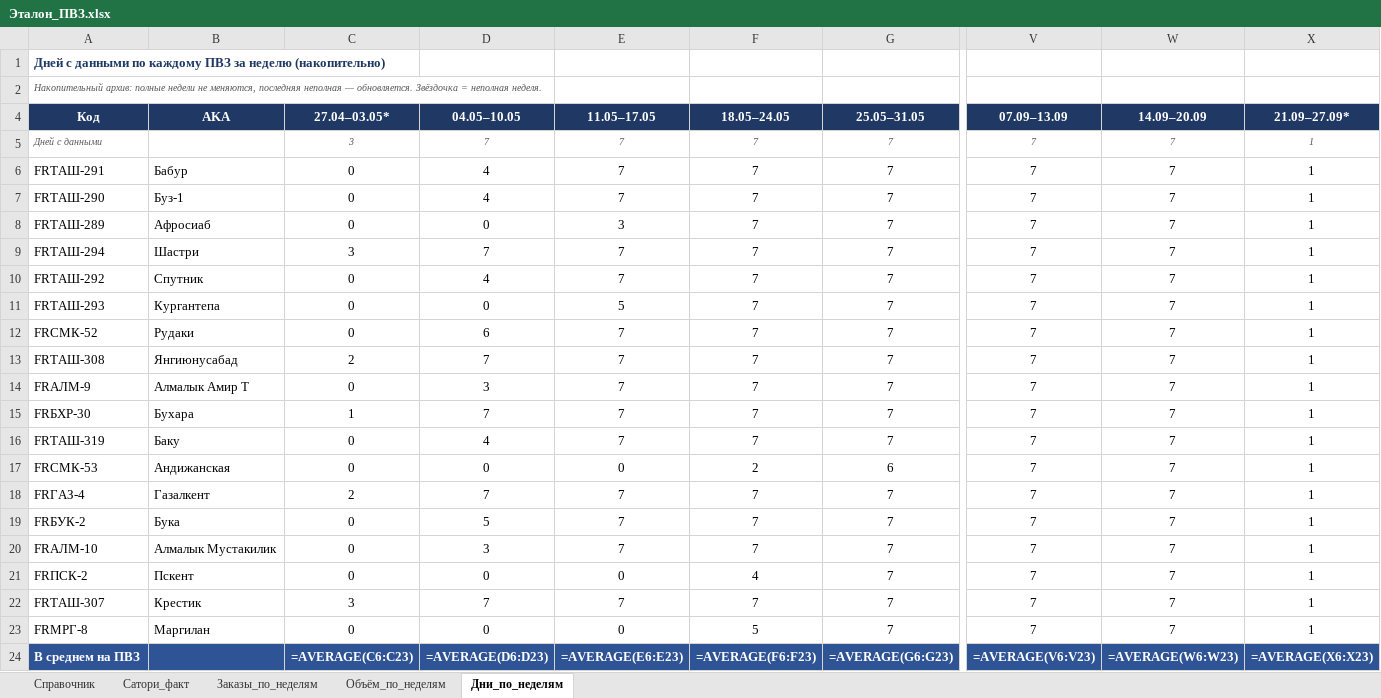
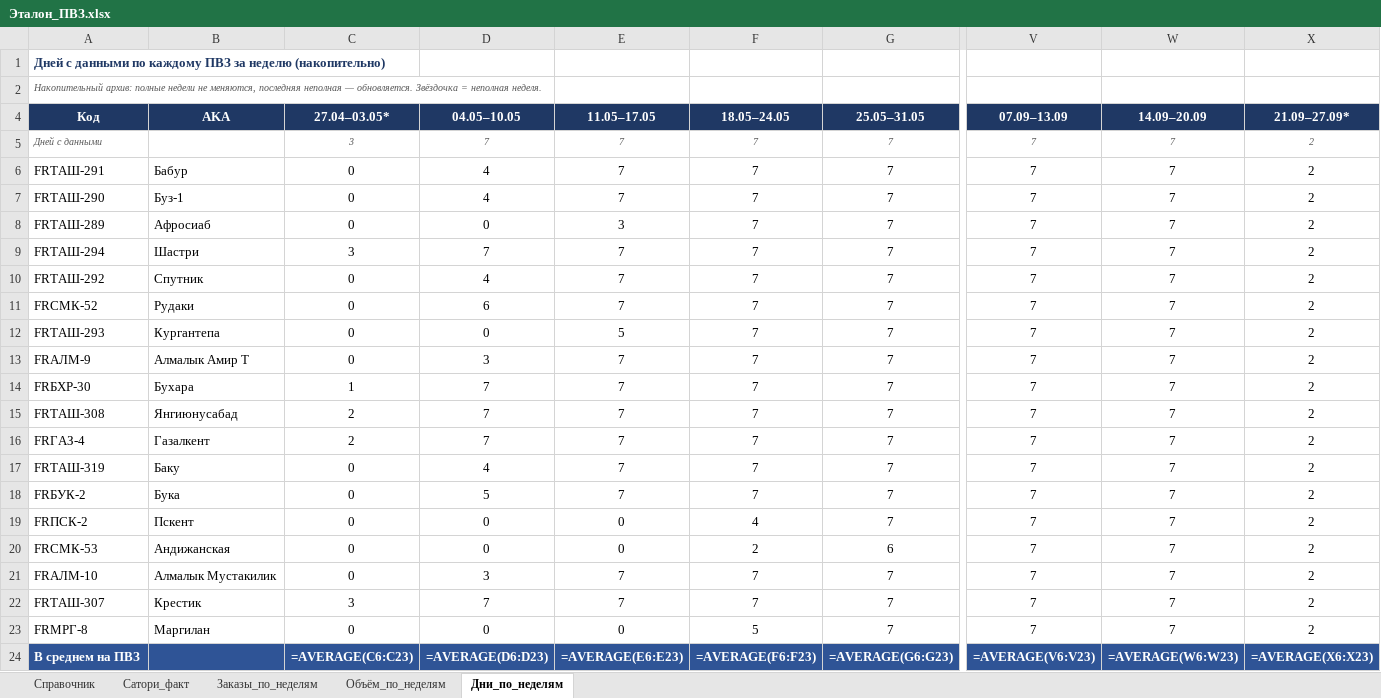
Before and after one commit to MyDarling1/Project-X, an Excel workbook: Эталон_ПВЗ.xlsx, sheet Дни_по_неделям, drawn as a sheet; only a part is shown, gaps mark what is left out; values as stored, in another font and other column widths than the file's, no borders; formulas without a stored value are shown as written; removed rows and columns are numbered as before the commit, all else as after; rows hold the shown columns only; the diff names each change by its address in the sheet, - before the commit and + after, or states it on an @@ line.

```diff
--- a/Эталон_ПВЗ.xlsx (sheet Дни_по_неделям)
+++ b/Эталон_ПВЗ.xlsx (sheet Дни_по_неделям)
-X5:X10 (21.09–27.09*): 1
+X5:X10 (21.09–27.09*): 2
-row 11: FRТАШ-293 | Кургантепа | 0 | 0 | 5 | 7 | 7 | 7 | 7 | 1
-X11:X15 (21.09–27.09*): 1
+X11:X15 (21.09–27.09*): 2
-A12 (Код): FRТАШ-308
+A12 (Код): FRТАШ-293
-B12 (AKA): Янгиюнусабад
+B12 (AKA): Кургантепа
-C12 (27.04–03.05*): 2
+C12 (27.04–03.05*): 0
-D12 (04.05–10.05): 7
+D12 (04.05–10.05): 0
-E12 (11.05–17.05): 7
+E12 (11.05–17.05): 5
-A15 (Код): FRТАШ-319
+A15 (Код): FRТАШ-308
-B15 (AKA): Баку
+B15 (AKA): Янгиюнусабад
-C15 (27.04–03.05*): 0
+C15 (27.04–03.05*): 2
-D15 (04.05–10.05): 4
+D15 (04.05–10.05): 7
-row 17: FRСМК-53 | Андижанская | 0 | 0 | 0 | 2 | 6 | 7 | 7 | 1
-X16 (21.09–27.09*): 1
+X16 (21.09–27.09*): 2
+row 17: FRТАШ-319 | Баку | 0 | 4 | 7 | 7 | 7 | 7 | 7 | 2
-X18 (21.09–27.09*): 1
+X18 (21.09–27.09*): 2
-row 20: FRАЛМ-10 | Алмалык Мустакилик | 0 | 3 | 7 | 7 | 7 | 7 | 7 | 1
-X19 (21.09–27.09*): 1
+X19 (21.09–27.09*): 2
+row 20: FRСМК-53 | Андижанская | 0 | 0 | 0 | 2 | 6 | 7 | 7 | 2
+row 21: FRАЛМ-10 | Алмалык Мустакилик | 0 | 3 | 7 | 7 | 7 | 7 | 7 | 2
-X22:X23 (21.09–27.09*): 1
+X22:X23 (21.09–27.09*): 2
```
Also changed, not shown: sheet Заказы_по_неделям, sheet Объём_по_неделям, 1 other file.
